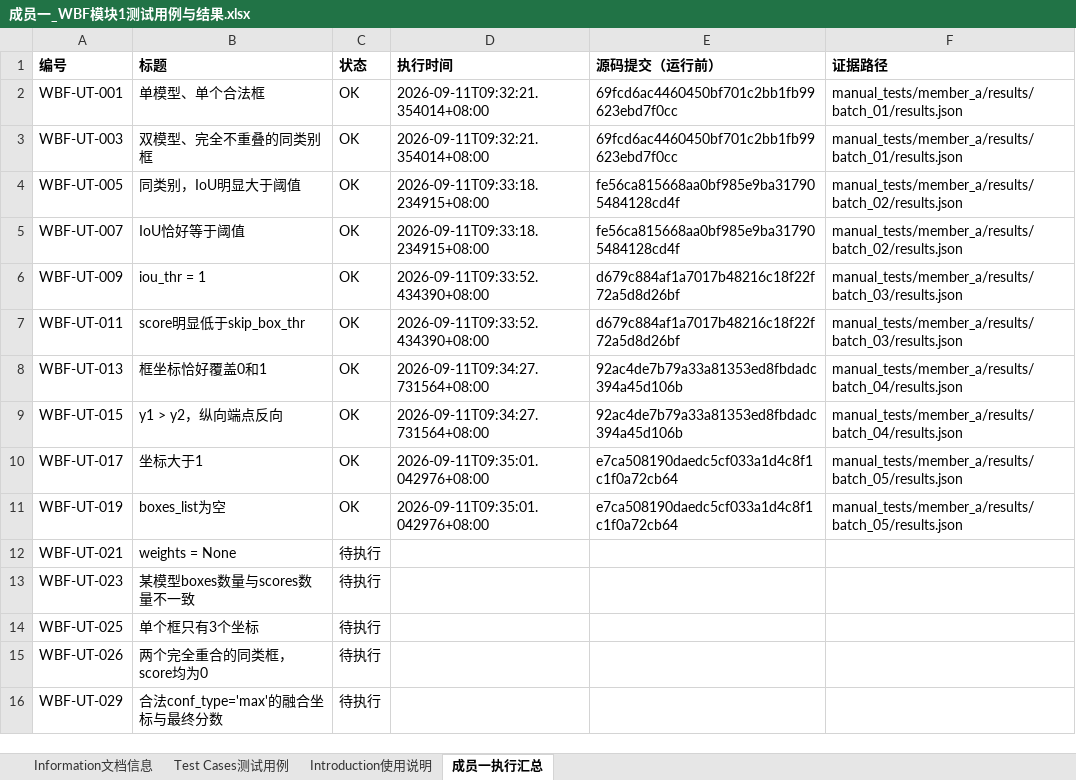
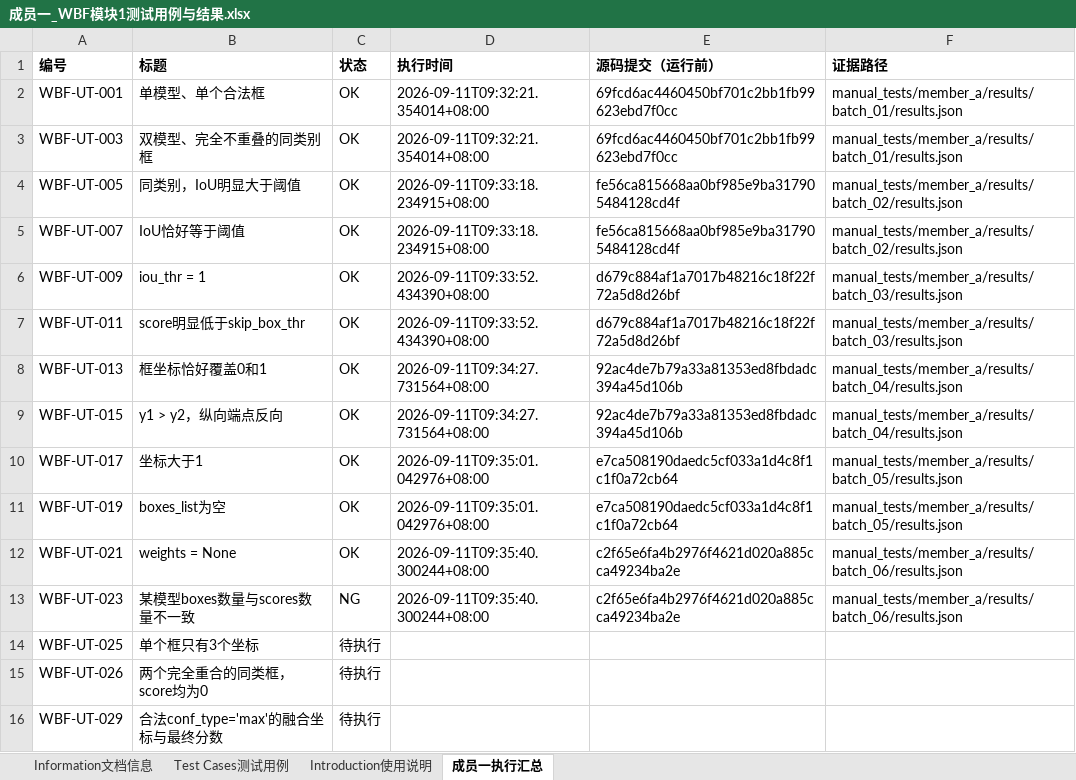
Before and after one commit to qwee-e/WBF-Software-Testing, an Excel workbook: docs/member_a/成员一_WBF模块1测试用例与结果.xlsx, sheet 成员一执行汇总, drawn as a sheet; values as stored, in another font and other column widths than the file's, no borders; the diff names each change by its address in the sheet, - before the commit and + after, or states it on an @@ line.

Commit message:
test: 完成21默认权重测试并记录23异常处理失败
第6批：21验证weights=None与[1,1]均符合手算结果，分数0.85，通过。23输入2个框但仅1个分数，实际打印长度错误并触发SystemExit(None)，与预设ValueError要求不符，记NG。批次1通过1失败，累计11通过1失败。

备注：23的ValueError属于建议健壮性契约，异常行为已复现但缺陷定性待评审。保存完整异常与堆栈、pytest失败记录、候选缺陷说明，并回填Excel；未修改算法，也未将捕获异常误记为通过。

```diff
--- a/docs/member_a/成员一_WBF模块1测试用例与结果.xlsx (sheet 成员一执行汇总)
+++ b/docs/member_a/成员一_WBF模块1测试用例与结果.xlsx (sheet 成员一执行汇总)
-C12 (状态): 待执行
+C12 (状态): OK
-D12:D13 (执行时间): (empty)
+D12:D13 (执行时间): 2026-09-11T09:35:40.300244+08:00
-E12:E13 (源码提交（运行前）): (empty)
+E12:E13 (源码提交（运行前）): c2f65e6fa4b2976f4621d020a885cca49234ba2e
-F12:F13 (证据路径): (empty)
+F12:F13 (证据路径): manual_tests/member_a/results/batch_06/results.json
-C13 (状态): 待执行
+C13 (状态): NG
```
Also changed, not shown: sheet Test Cases测试用例, sheet Information文档信息, 8 other files.
